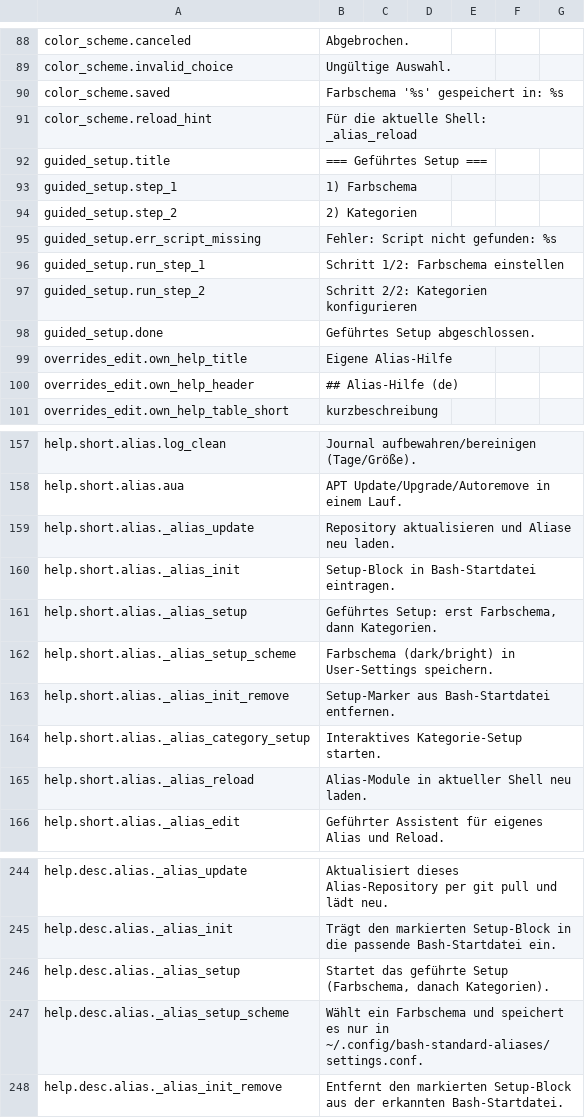
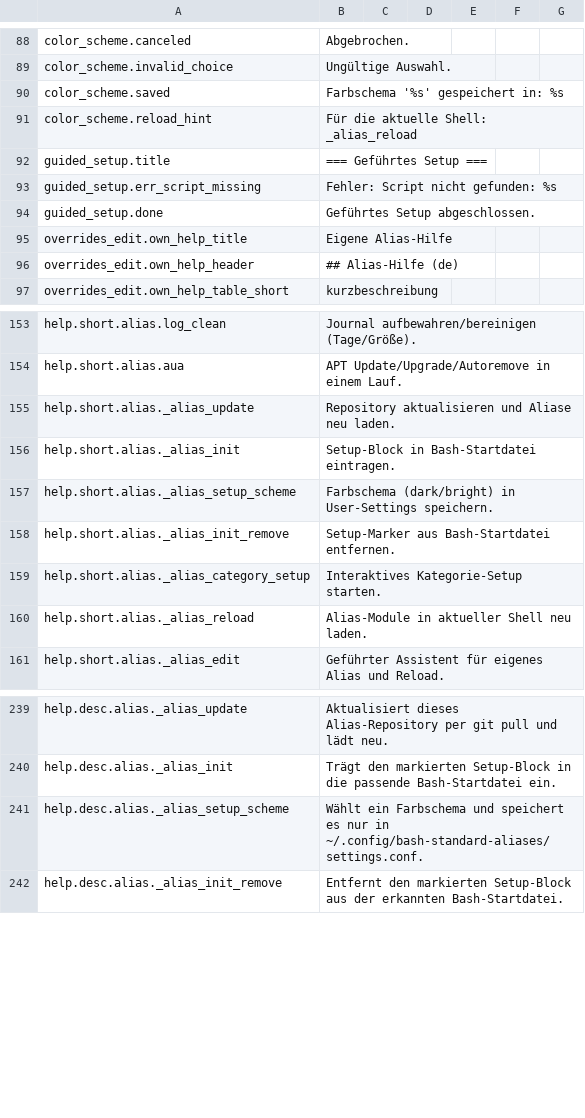
Before and after one commit to PPP01/Bash-Standard-aliases, a TSV file: i18n/messages.de.tsv, drawn as a sheet; only a part is shown, gaps mark what is left out; the diff covers the shown part only.

Commit message:
feat: add _alias_setup_language and include it in guided setup

```diff
--- a/i18n/messages.de.tsv
+++ b/i18n/messages.de.tsv
@@ -92,7 +92,3 @@ color_scheme.reload_hint	Für die aktuelle Shell: _alias_reload
 guided_setup.title	=== Geführtes Setup ===
-guided_setup.step_1	1) Farbschema
-guided_setup.step_2	2) Kategorien
 guided_setup.err_script_missing	Fehler: Script nicht gefunden: %s
-guided_setup.run_step_1	Schritt 1/2: Farbschema einstellen
-guided_setup.run_step_2	Schritt 2/2: Kategorien konfigurieren
 guided_setup.done	Geführtes Setup abgeschlossen.
@@ -160,3 +156,2 @@ help.short.alias._alias_update	Repository aktualisieren und Aliase neu laden.
 help.short.alias._alias_init	Setup-Block in Bash-Startdatei eintragen.
-help.short.alias._alias_setup	Geführtes Setup: erst Farbschema, dann Kategorien.
 help.short.alias._alias_setup_scheme	Farbschema (dark/bright) in User-Settings speichern.
@@ -245,3 +240,2 @@ help.desc.alias._alias_update	Aktualisiert dieses Alias-Repository per git pull
 help.desc.alias._alias_init	Trägt den markierten Setup-Block in die passende Bash-Startdatei ein.
-help.desc.alias._alias_setup	Startet das geführte Setup (Farbschema, danach Kategorien).
 help.desc.alias._alias_setup_scheme	Wählt ein Farbschema und speichert es nur in ~/.config/bash-standard-aliases/settings.conf.
```
Also changed, not shown: 28 added rows elsewhere in this file, i18n/messages.en.tsv, 6 other files.
